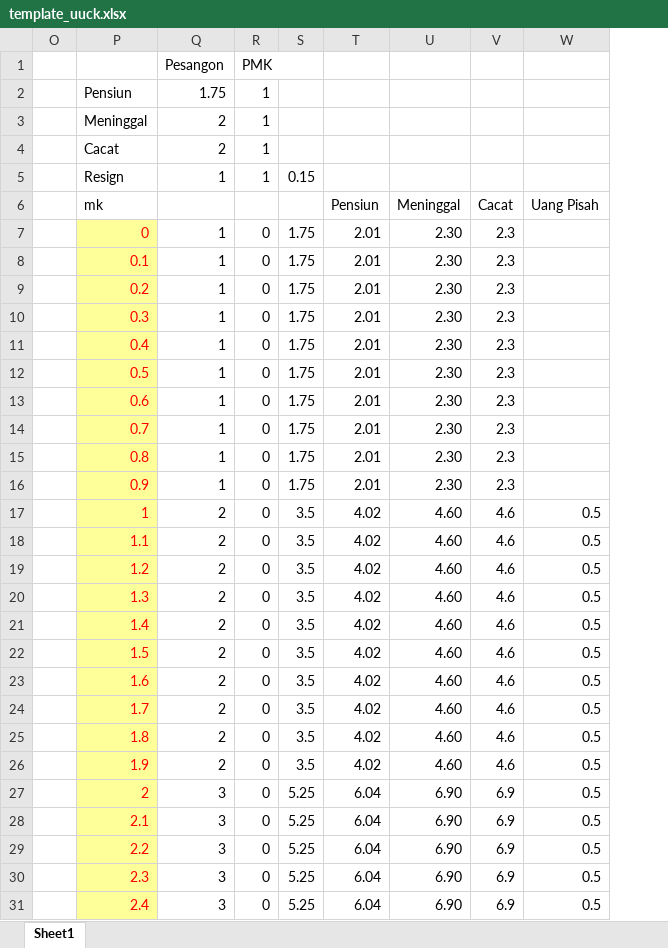
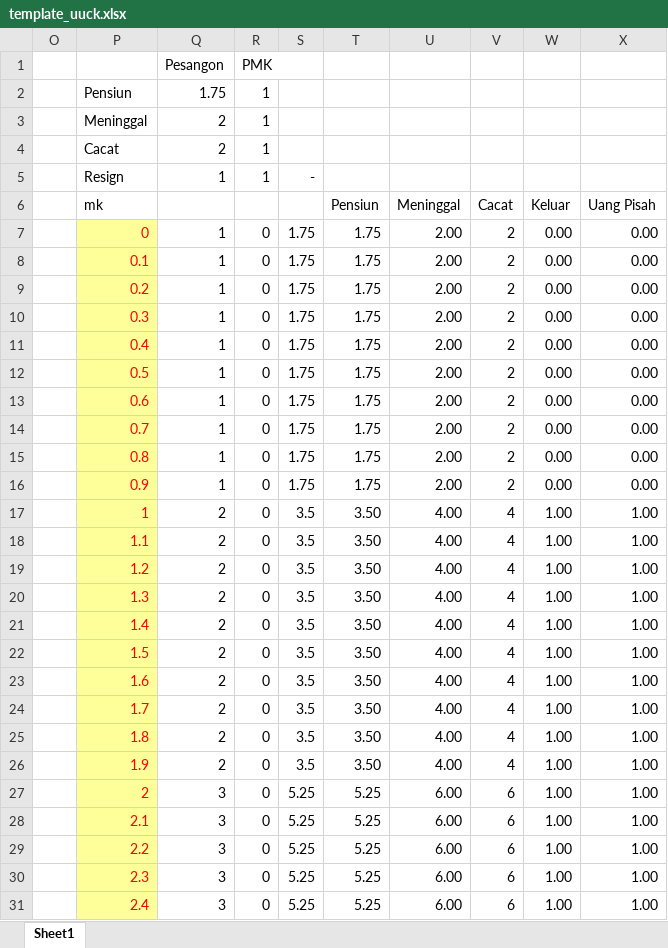
Before and after one commit to aryaaugusta/imbalan-pasca-kerja-app, an Excel workbook: data/file/template_uuck.xlsx, sheet Sheet1, drawn as a sheet; only a part is shown; values as stored, in another font and other column widths than the file's, no borders; addresses are those after the commit; the diff covers the shown part only; the diff names each change by its address in the sheet, - before the commit and + after, or states it on an @@ line.

```diff
--- a/data/file/template_uuck.xlsx (sheet Sheet1)
+++ b/data/file/template_uuck.xlsx (sheet Sheet1)
+column W (Keluar), rows 7-31: 0.00 | 0.00 | 0.00 | 0.00 | 0.00 | 0.00 | 0.00 | 0.00 | 0.00 | 0.00 | 1.00 | 1.00 | 1.00 | 1.00 | 1.00 | 1.00 | 1.00 | 1.00 | 1.00 | 1.00 | 1.00 | 1.00 | 1.00 | 1.00 | 1.00
-S5: 0.15
+S5: -
-T7:T16 (Pensiun): 2.01
+T7:T16 (Pensiun): 1.75
-U7:U16 (Meninggal): 2.30
+U7:U16 (Meninggal): 2.00
-V7:V16 (Cacat): 2.3
+V7:V16 (Cacat): 2
-X7:X16 (Uang Pisah): (empty)
+X7:X16 (Uang Pisah): 0.00
-T17:T26 (Pensiun): 4.02
+T17:T26 (Pensiun): 3.50
-U17:U26 (Meninggal): 4.60
+U17:U26 (Meninggal): 4.00
-V17:V26 (Cacat): 4.6
+V17:V26 (Cacat): 4
-X17:X31 (Uang Pisah): 0.5
+X17:X31 (Uang Pisah): 1.00
-T27:T31 (Pensiun): 6.04
+T27:T31 (Pensiun): 5.25
-U27:U31 (Meninggal): 6.90
+U27:U31 (Meninggal): 6.00
-V27:V31 (Cacat): 6.9
+V27:V31 (Cacat): 6
```
Also changed, not shown: 1556 edited cells elsewhere in this sheet, formulas that keep their value, data/file/tabel_mortalita_dinamis.xlsx, 5 other files.
